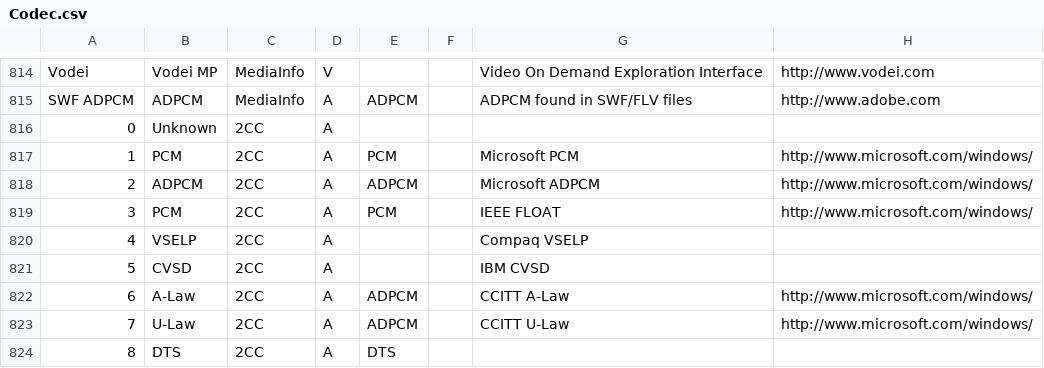
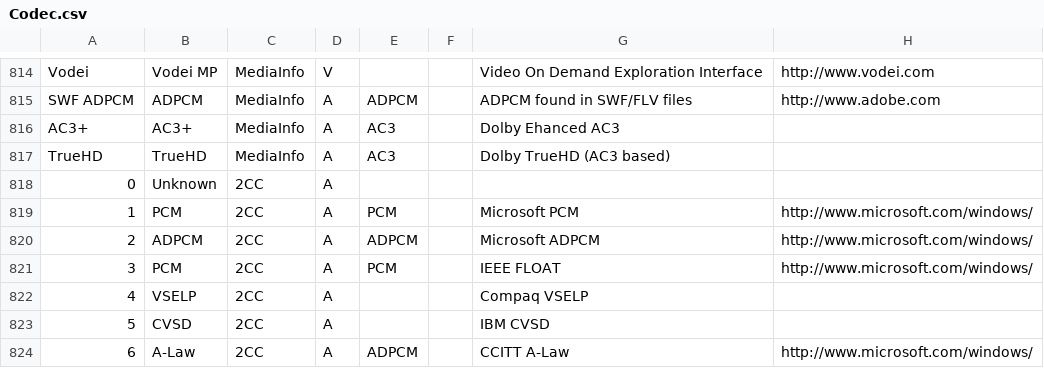
Before and after one commit to mediatest/mediatestLib, a CSV file: Source/Ressource/Text/DataBase/Codec.csv, drawn as a sheet; only a part is shown, gaps mark what is left out; the shorter side is filled out with more unchanged rows; the diff names each change by its address in the sheet, - before the commit and + after, or states it on an @@ line.

Commit message:
AC3+ and TrueHD
git-svn-id: svn://svn.code.sf.net/p/mediainfo/code/MediaInfoLib/trunk@267 45c5ae6f-87cc-4fd0-92ee-e4f023fd80da

```diff
--- a/Source/Ressource/Text/DataBase/Codec.csv
+++ b/Source/Ressource/Text/DataBase/Codec.csv
+row 816: AC3+ | AC3+ | MediaInfo | A | AC3 |  | Dolby Ehanced AC3
+row 817: TrueHD | TrueHD | MediaInfo | A | AC3 |  | Dolby TrueHD (AC3 based)
```
